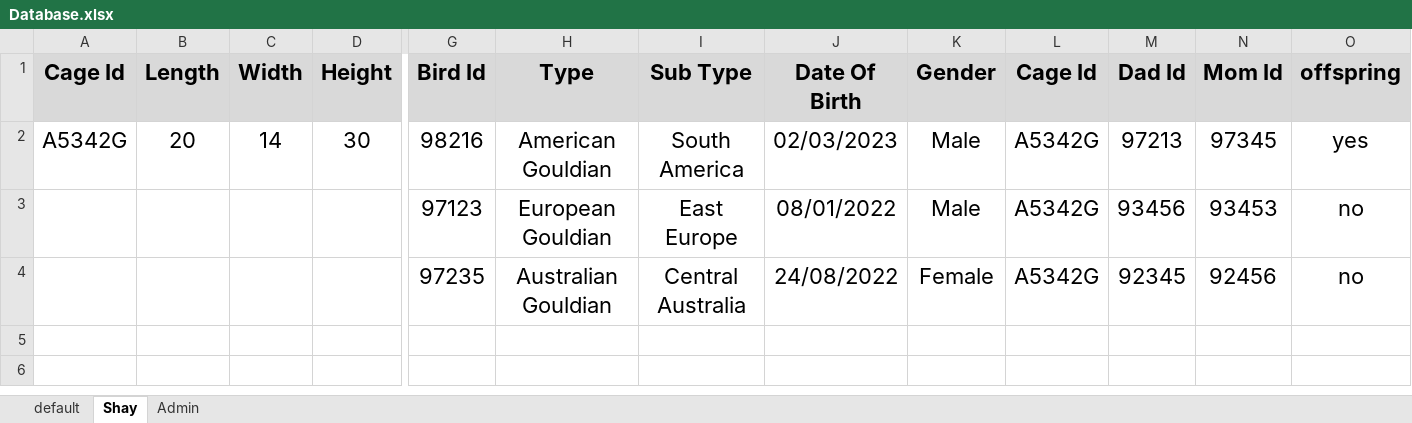
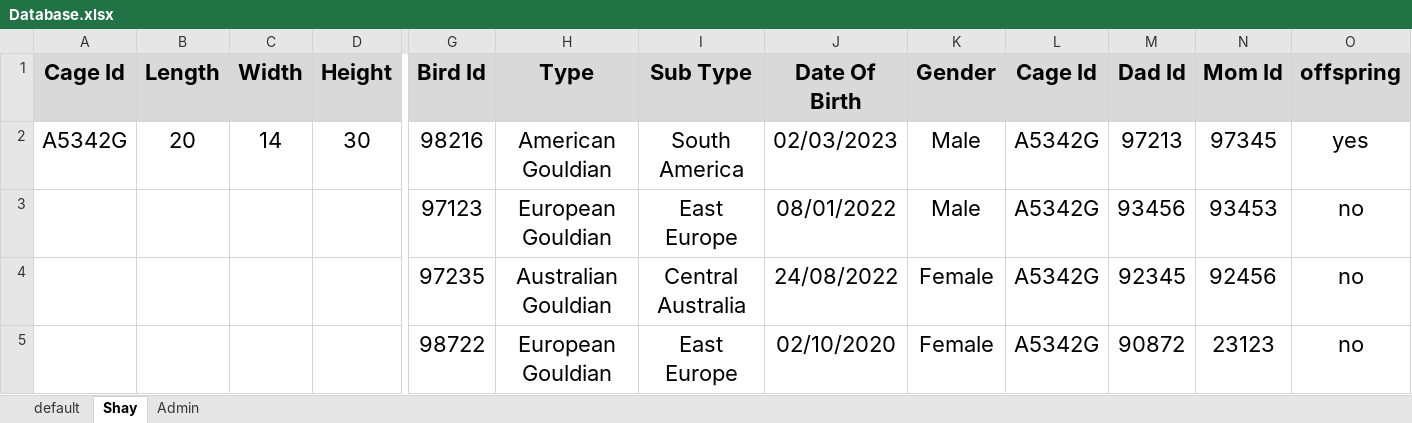
Before and after one commit to Shayhha/ProjectTesting, an Excel workbook: ProjectTesting/Excel/Database.xlsx, sheet Shay, drawn as a sheet; only a part is shown, gaps mark what is left out; values as stored, in another font and other column widths than the file's, no borders; rows hold the shown columns only; the diff names each change by its address in the sheet, - before the commit and + after, or states it on an @@ line.

```diff
--- a/ProjectTesting/Excel/Database.xlsx (sheet Shay)
+++ b/ProjectTesting/Excel/Database.xlsx (sheet Shay)
+row 5:  |  |  |  | 98722 | European Gouldian | East Europe | 02/10/2020 | Female | A5342G | 90872 | 23123 | no
```
Also changed, not shown: 1 other file.
